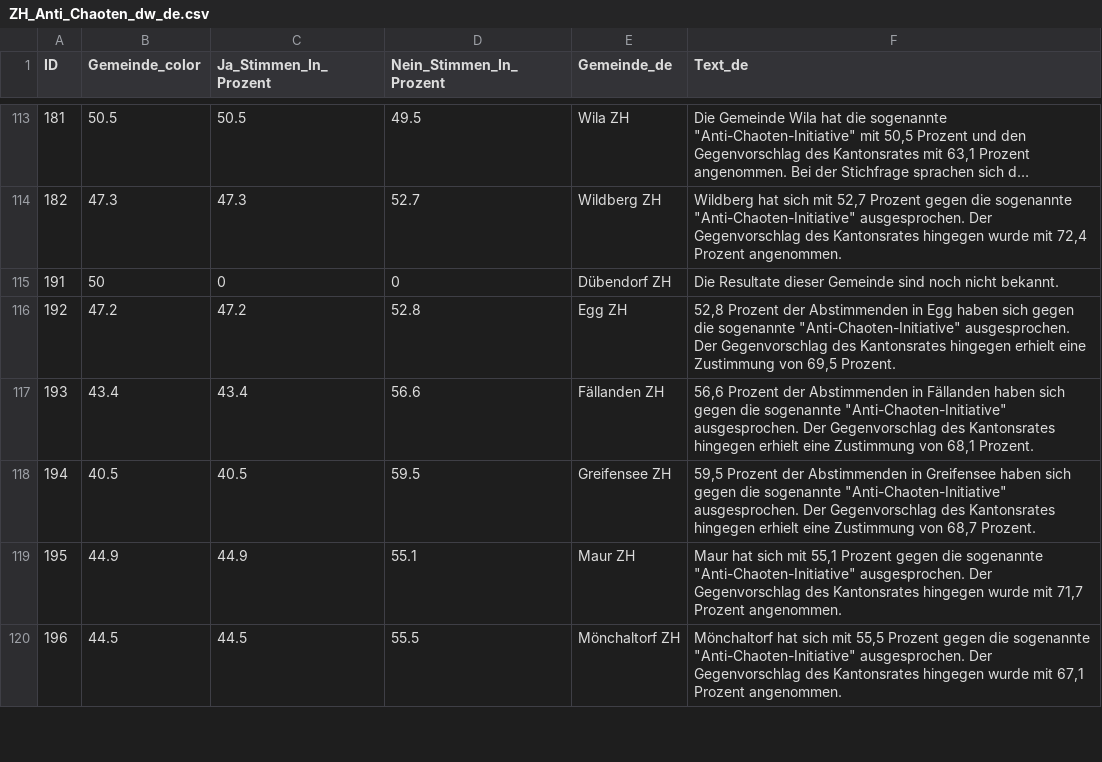
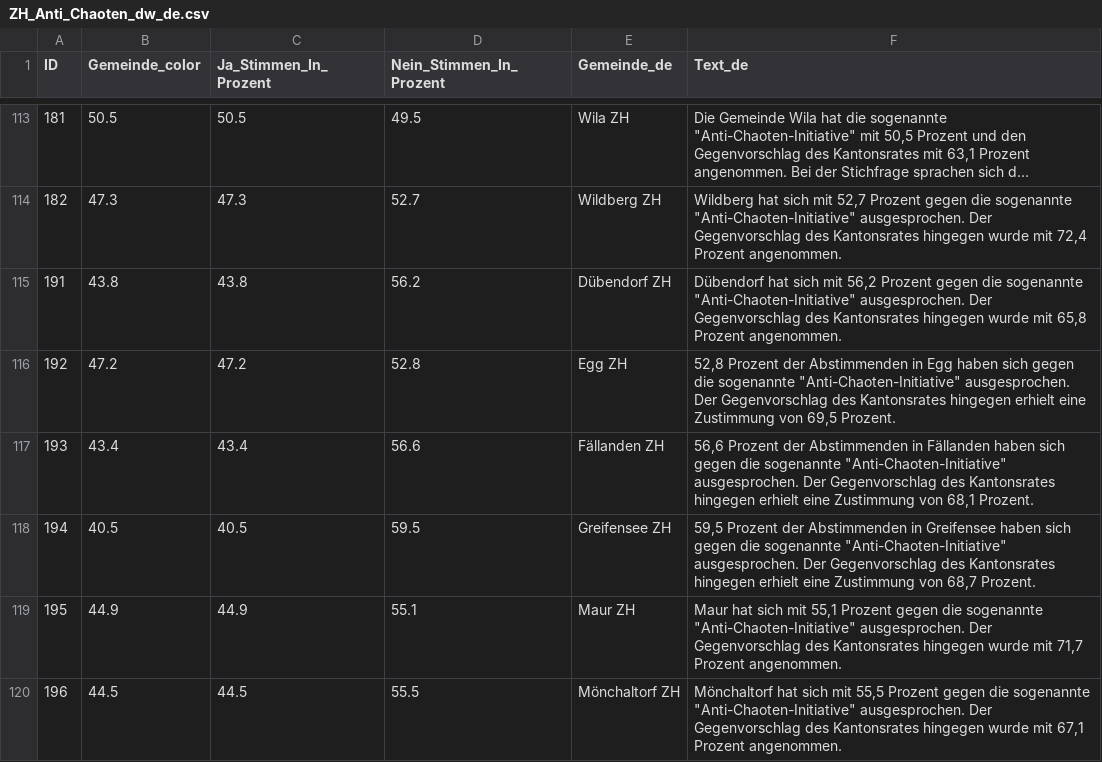
Before and after one commit to awp-finanznachrichten/lena_maerz2024, a CSV file: Output_Cantons/ZH_Anti_Chaoten_dw_de.csv, drawn as a sheet; only a part is shown, gaps mark what is left out; long unchanged cells end in ….

```diff
--- a/Output_Cantons/ZH_Anti_Chaoten_dw_de.csv
+++ b/Output_Cantons/ZH_Anti_Chaoten_dw_de.csv
@@ -114,3 +114,3 @@
 182,47.3,47.3,52.7,"Wildberg ZH","Wildberg hat sich mit 52,7 Prozent gegen die sogenannte ""Anti-Chaoten-Initiative"" ausgesprochen. Der Gegenvorschlag des Kantonsrates hingegen wurde mit 72,4 Prozent angenommen."
-191,50,0,0,"Dübendorf ZH","Die Resultate dieser Gemeinde sind noch nicht bekannt."
+191,43.8,43.8,56.2,"Dübendorf ZH","Dübendorf hat sich mit 56,2 Prozent gegen die sogenannte ""Anti-Chaoten-Initiative"" ausgesprochen. Der Gegenvorschlag des Kantonsrates hingegen wurde mit 65,8 Prozent angenommen."
 192,47.2,47.2,52.8,"Egg ZH","52,8 Prozent der Abstimmenden in Egg haben sich gegen die sogenannte ""Anti-Chaoten-Initiative"" ausgesprochen. Der Gegenvorschlag des Kantonsrates hingegen erhielt eine Zustimmung von 69,5 Prozent."
```
Also changed, not shown: Output_Cantons/ZH_AHV_13Rente_dw_de.csv, Output_Regions/AHV_13Rente_dw_ZOL.csv, 26 other files.
